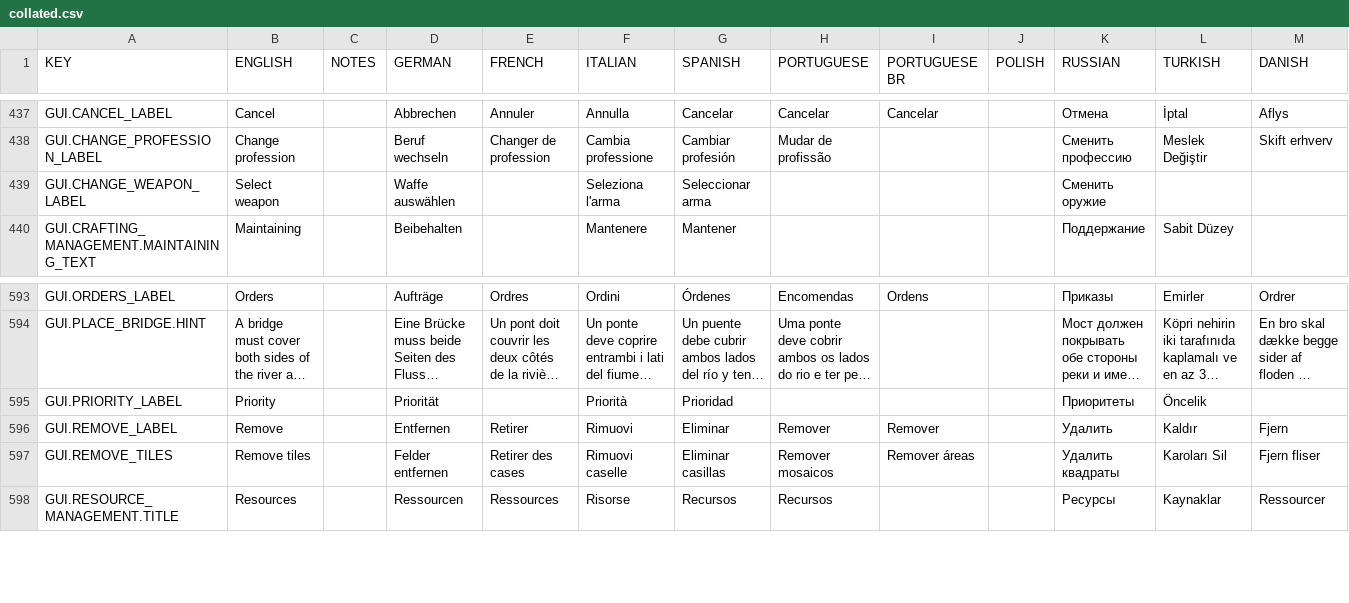
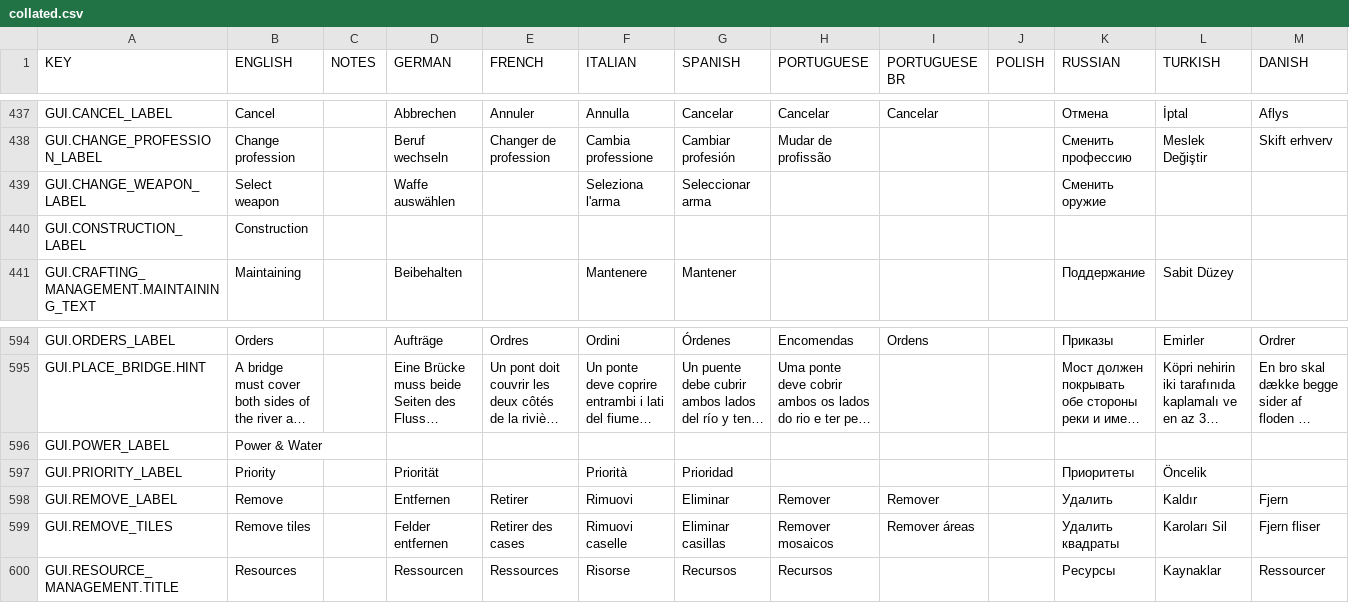
Before and after one commit to rossturner/mountaincore, a CSV file: core/assets/translations/collated.csv, drawn as a sheet; only a part is shown, gaps mark what is left out; long unchanged cells end in …; rows hold the shown columns only; the diff names each change by its address in the sheet, - before the commit and + after, or states it on an @@ line.

```diff
--- a/core/assets/translations/collated.csv
+++ b/core/assets/translations/collated.csv
+row 440: GUI.CONSTRUCTION_LABEL | Construction
+row 596: GUI.POWER_LABEL | Power & Water
```
Also changed, not shown: core/mods/base/translations/translations.csv, 28 other files.
